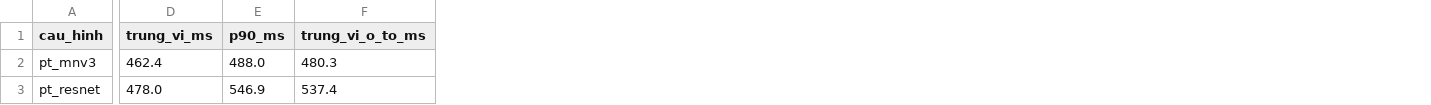
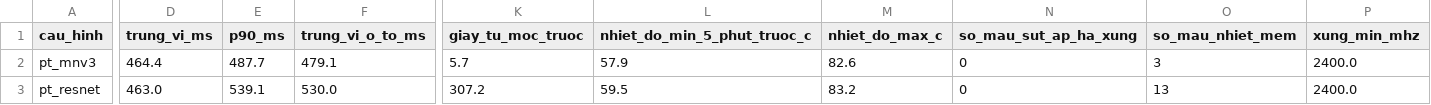
Before and after one commit to UIT-DoAnCuoiKi/UIT2026-DoAnCuoiKi, a CSV file: src/ml/experiments/pi5_anh_that/tong_hop.csv, drawn as a sheet; only a part is shown, gaps mark what is left out; the diff covers the shown part only; the diff names each change by its address in the sheet, - before the commit and + after, or states it on an @@ line.

Commit message:
fix(ml): đo lại Pi 5 có chờ SoC nguội giữa các cấu hình
Thêm bước chờ SoC nguội vào run_pi_anh_that.sh và run_pi_do_tre_api.sh rồi
đo lại trên Pi 5:
- API: đầu-cuối 463,4 ms, p90 487,9 ms, ngoài suy luận 17,5 ms, 0/76 mẫu có
  cờ get_throttled.
- 50 ảnh: không mẫu nào sụt áp hay hạ xung, xung giữ 2400 MHz; bit 3 (ngưỡng
  nhiệt mềm) bật ở 3/114 và 13/118 mẫu.
- So từng ảnh: ResNet18 chậm hơn MobileNetV3-Small trung vị 51,3 ms trên 18
  ảnh có qua bước kiểu dáng.

summarize_pi_anh_that.py tách cờ hạ xung với cờ nhiệt mềm, thêm xung thấp
nhất và nhiệt độ 5 phút trước mỗi cấu hình. Cập nhật báo cáo tuần 7, chương 5
và notebook theo số mới.

```diff
--- a/src/ml/experiments/pi5_anh_that/tong_hop.csv
+++ b/src/ml/experiments/pi5_anh_that/tong_hop.csv
+column K (giay_tu_moc_truoc), rows 2-3: 5.7 | 307.2
+column L (nhiet_do_min_5_phut_truoc_c), rows 2-3: 57.9 | 59.5
+column M (nhiet_do_max_c), rows 2-3: 82.6 | 83.2
+column N (so_mau_sut_ap_ha_xung), rows 2-3: 0 | 0
+column O (so_mau_nhiet_mem), rows 2-3: 3 | 13
+column P (xung_min_mhz), rows 2-3: 2400.0 | 2400.0
-D2 (trung_vi_ms): 462.4
+D2 (trung_vi_ms): 464.4
-E2 (p90_ms): 488.0
+E2 (p90_ms): 487.7
-F2 (trung_vi_o_to_ms): 480.3
+F2 (trung_vi_o_to_ms): 479.1
-D3 (trung_vi_ms): 478.0
+D3 (trung_vi_ms): 463.0
-E3 (p90_ms): 546.9
+E3 (p90_ms): 539.1
-F3 (trung_vi_o_to_ms): 537.4
+F3 (trung_vi_o_to_ms): 530.0
```
Also changed, not shown: 14 edited cells elsewhere in this file, src/ml/experiments/pi5_anh_that/moc_thoi_gian.csv, src/ml/experiments/pi5_anh_that/pt_mnv3.csv, 26 other files.
